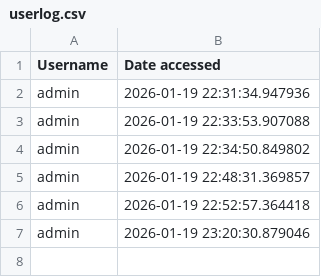
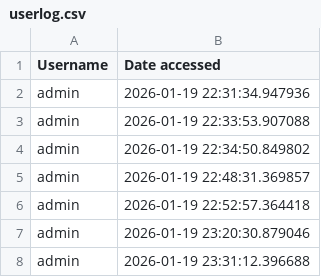
Before and after one commit to Liam-mc07/BFC-Liam-McCaul, a CSV file: userlog.csv, drawn as a sheet; the diff names each change by its address in the sheet, - before the commit and + after, or states it on an @@ line.

```diff
--- a/userlog.csv
+++ b/userlog.csv
+row 8: admin | 2026-01-19 23:31:12.396688
```
Also changed, not shown: 1 other file.
